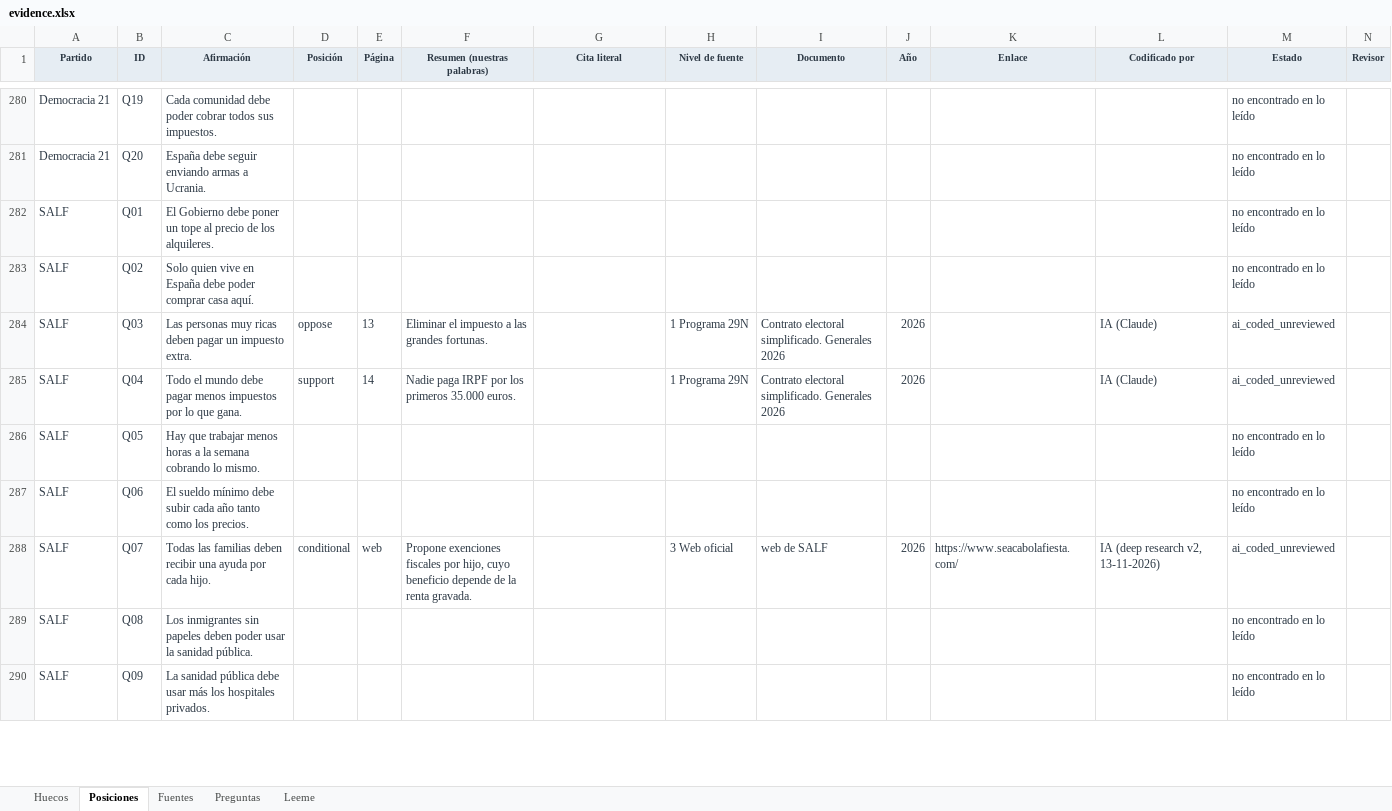
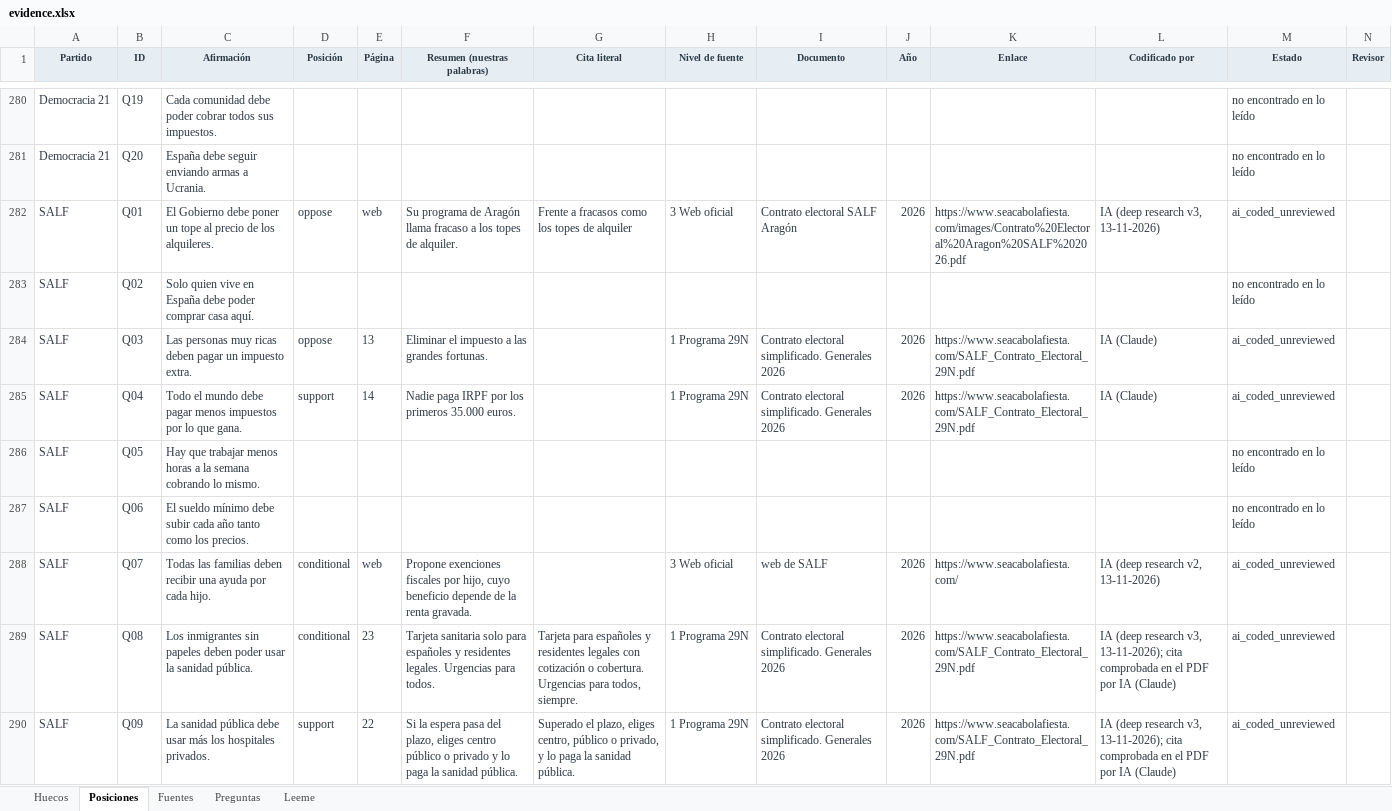
Before and after one commit to BRAC-AI/election-spain, an Excel workbook: data/evidence.xlsx, sheet Posiciones, drawn as a sheet; only a part is shown, gaps mark what is left out; values as stored, in another font and other column widths than the file's, no borders; removed rows and columns are numbered as before the commit, all else as after; rows hold the shown columns only; the diff covers the shown part only; the diff names each change by its address in the sheet, - before the commit and + after, or states it on an @@ line.

```diff
--- a/data/evidence.xlsx (sheet Posiciones)
+++ b/data/evidence.xlsx (sheet Posiciones)
-row 282: SALF | Q01 | El Gobierno debe poner un tope al precio de los alquileres. |  |  |  |  |  |  |  |  |  | no encontrado en lo leído
+row 282: SALF | Q01 | El Gobierno debe poner un tope al precio de los alquileres. | oppose | web | Su programa de Aragón llama fracaso a los topes de alquiler. | Frente a fracasos como los topes de alquiler | 3 Web oficial | Contrato electoral SALF Aragón | 2026 | https://www.seacabolafiesta.com/images/Contrato%20Electoral%20Aragon%20SALF%202026.pdf | IA (deep research v3, 13-11-2026) | ai_coded_unreviewed
-K284:K285 (Enlace): (empty)
+K284:K285 (Enlace): https://www.seacabolafiesta.com/SALF_Contrato_Electoral_29N.pdf
-row 289: SALF | Q08 | Los inmigrantes sin papeles deben poder usar la sanidad pública. |  |  |  |  |  |  |  |  |  | no encontrado en lo leído
-row 290: SALF | Q09 | La sanidad pública debe usar más los hospitales privados. |  |  |  |  |  |  |  |  |  | no encontrado en lo leído
+row 289: SALF | Q08 | Los inmigrantes sin papeles deben poder usar la sanidad pública. | conditional | 23 | Tarjeta sanitaria solo para españoles y residentes legales. Urgencias para todos. | Tarjeta para españoles y residentes legales con cotización o cobertura. Urgencias para todos, siempre. | 1 Programa 29N | Contrato electoral simplificado. Generales 2026 | 2026 | https://www.seacabolafiesta.com/SALF_Contrato_Electoral_29N.pdf | IA (deep research v3, 13-11-2026); cita comprobada en el PDF por IA (Claude) | ai_coded_unreviewed
+row 290: SALF | Q09 | La sanidad pública debe usar más los hospitales privados. | support | 22 | Si la espera pasa del plazo, eliges centro público o privado y lo paga la sanidad pública. | Superado el plazo, eliges centro, público o privado, y lo paga la sanidad pública. | 1 Programa 29N | Contrato electoral simplificado. Generales 2026 | 2026 | https://www.seacabolafiesta.com/SALF_Contrato_Electoral_29N.pdf | IA (deep research v3, 13-11-2026); cita comprobada en el PDF por IA (Claude) | ai_coded_unreviewed
```
Also changed, not shown: 4 added rows, 4 removed rows and 6 edited cells elsewhere in this sheet, sheet Huecos, sheet Leeme, 4 other files.
